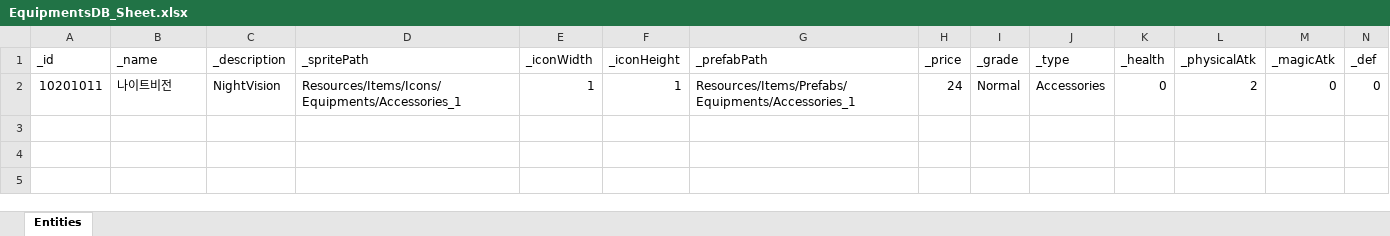
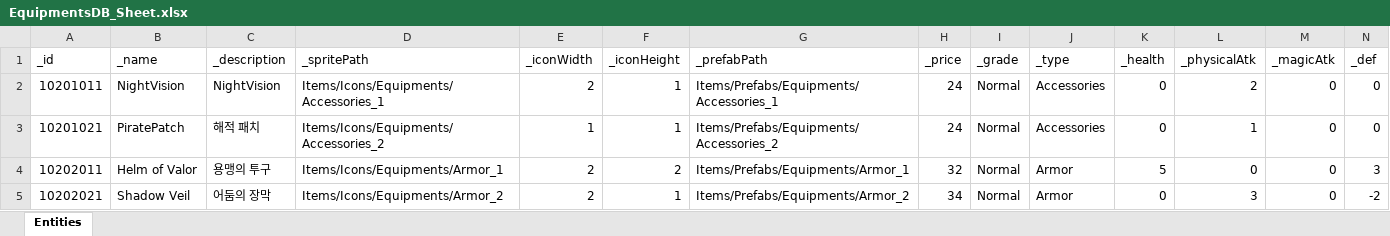
Before and after one commit to GGB97/Sisyphus_Mirror, an Excel workbook: Assets/Excel/Items/EquipmentsDB_Sheet.xlsx, sheet Entities, drawn as a sheet; only a part is shown; values as stored, in another font and other column widths than the file's, no borders; rows hold the shown columns only; the diff names each change by its address in the sheet, - before the commit and + after, or states it on an @@ line.

```diff
--- a/Assets/Excel/Items/EquipmentsDB_Sheet.xlsx (sheet Entities)
+++ b/Assets/Excel/Items/EquipmentsDB_Sheet.xlsx (sheet Entities)
-B2 (_name): 나이트비전
+B2 (_name): NightVision
-D2 (_spritePath): Resources/Items/Icons/Equipments/Accessories_1
+D2 (_spritePath): Items/Icons/Equipments/Accessories_1
-E2 (_iconWidth): 1
+E2 (_iconWidth): 2
-G2 (_prefabPath): Resources/Items/Prefabs/Equipments/Accessories_1
+G2 (_prefabPath): Items/Prefabs/Equipments/Accessories_1
+row 3: 10201021 | PiratePatch | 해적 패치 | Items/Icons/Equipments/Accessories_2 | 1 | 1 | Items/Prefabs/Equipments/Accessories_2 | 24 | Normal | Accessories | 0 | 1 | 0 | 0
+row 4: 10202011 | Helm of Valor | 용맹의 투구 | Items/Icons/Equipments/Armor_1 | 2 | 2 | Items/Prefabs/Equipments/Armor_1 | 32 | Normal | Armor | 5 | 0 | 0 | 3
+row 5: 10202021 | Shadow Veil | 어둠의 장막 | Items/Icons/Equipments/Armor_2 | 2 | 1 | Items/Prefabs/Equipments/Armor_2 | 34 | Normal | Armor | 0 | 3 | 0 | -2
```
Also changed, not shown: Assets/Excel/Items/WeaponDB_Sheet.xlsx, 17 other files.
